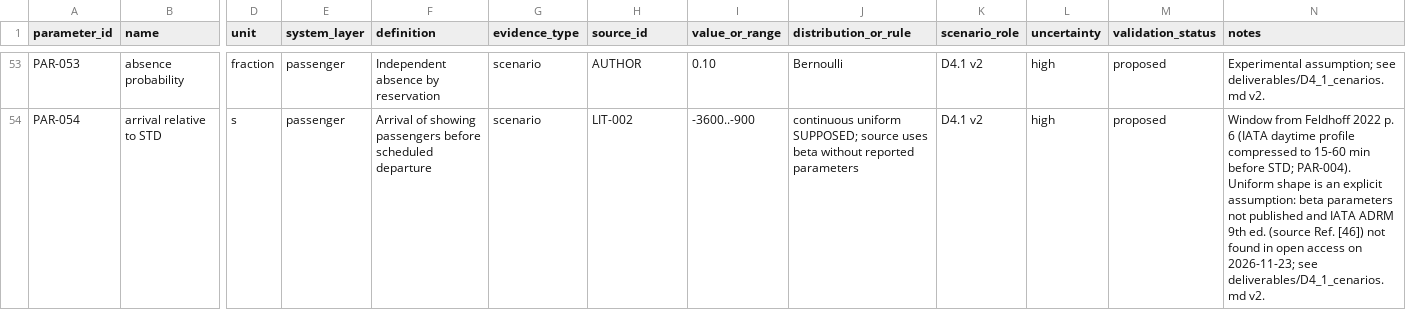
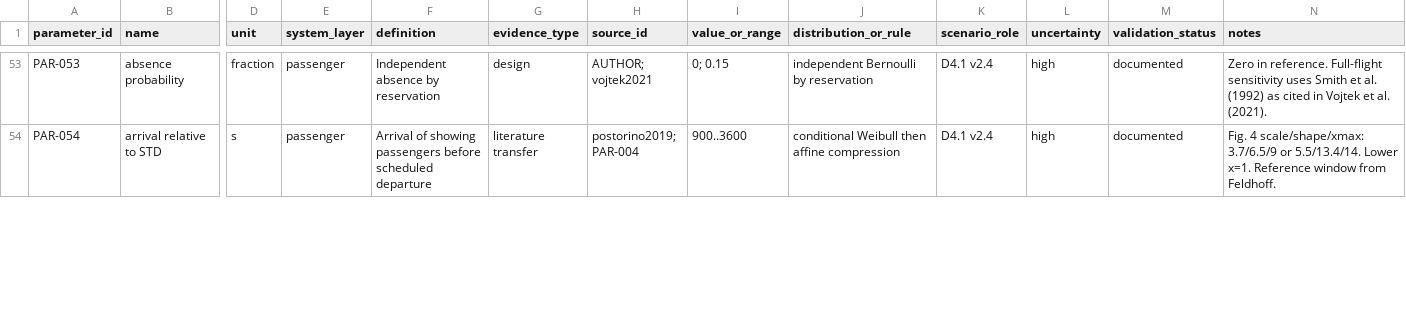
Before and after one commit to LuizTozi/IH-214, a CSV file: data/parameter_registry.csv, drawn as a sheet; only a part is shown, gaps mark what is left out; the diff covers the shown part only; the diff names each change by its address in the sheet, - before the commit and + after, or states it on an @@ line.

Commit message:
D4.1 v2.4: transfer observed passenger inputs and align TLOF timing

```diff
--- a/data/parameter_registry.csv
+++ b/data/parameter_registry.csv
-G53 (evidence_type): scenario
+G53 (evidence_type): design
-H53 (source_id): AUTHOR
+H53 (source_id): AUTHOR; vojtek2021
-I53 (value_or_range): 0.10
+I53 (value_or_range): 0; 0.15
-J53 (distribution_or_rule): Bernoulli
+J53 (distribution_or_rule): independent Bernoulli by reservation
-K53:K54 (scenario_role): D4.1 v2
+K53:K54 (scenario_role): D4.1 v2.4
-M53:M54 (validation_status): proposed
+M53:M54 (validation_status): documented
-N53 (notes): Experimental assumption; see deliverables/D4_1_cenarios.md v2.
+N53 (notes): Zero in reference. Full-flight sensitivity uses Smith et al. (1992) as cited in Vojtek et al. (2021).
-G54 (evidence_type): scenario
+G54 (evidence_type): literature transfer
-H54 (source_id): LIT-002
+H54 (source_id): postorino2019; PAR-004
-I54 (value_or_range): -3600..-900
+I54 (value_or_range): 900..3600
-J54 (distribution_or_rule): continuous uniform SUPPOSED; source uses beta without reported parameters
+J54 (distribution_or_rule): conditional Weibull then affine compression
-N54 (notes): Window from Feldhoff 2022 p. 6 (IATA daytime profile compressed to 15-60 min before STD; PAR-004). Uniform shape is an explicit assumption: beta parameters not published and IATA ADRM 9th ed. (source Ref. [46]) not found in open access on 2026-11-23; see deliverables/D4_1_cenarios.md v2.
+N54 (notes): Fig. 4 scale/shape/xmax: 3.7/6.5/9 or 5.5/13.4/14. Lower x=1. Reference window from Feldhoff.
```
Also changed, not shown: 51 edited cells elsewhere in this file, 6 other files.
